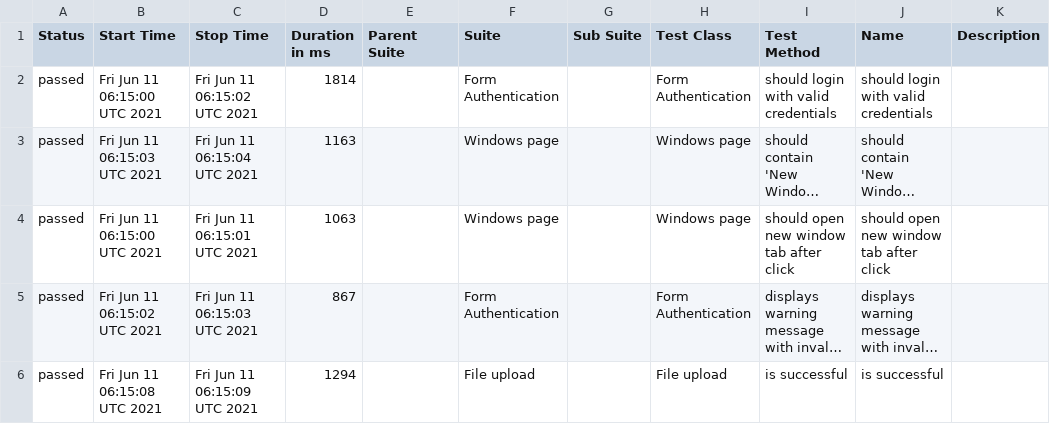
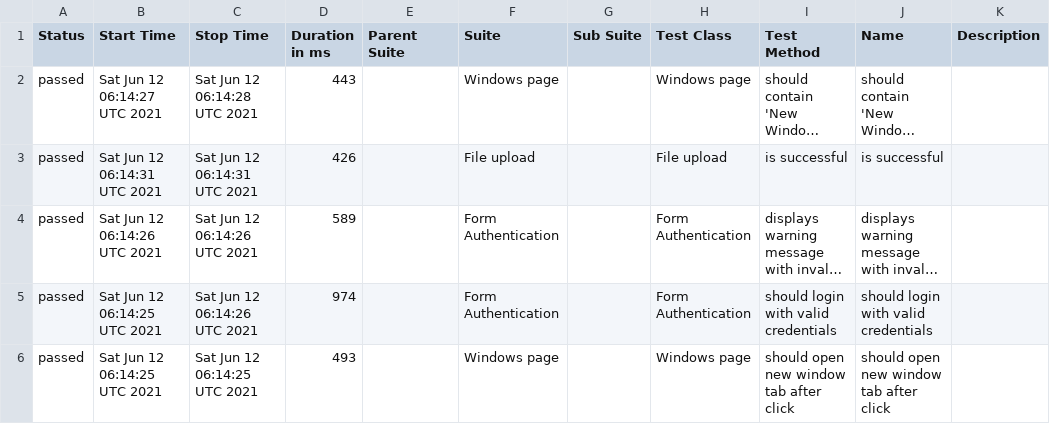
Before and after one commit to isandratskiy/webdriverio5-typescript-draft, a CSV file: data/suites.csv, drawn as a sheet; long unchanged cells end in …; removed rows and columns are numbered as before the commit, all else as after; the diff names each change by its address in the sheet, - before the commit and + after, or states it on an @@ line.

```diff
--- a/data/suites.csv
+++ b/data/suites.csv
-row 2: passed | Fri Jun 11 06:15:00 UTC 2021 | Fri Jun 11 06:15:02 UTC 2021 | 1814 |  | Form Authentication |  | Form Authentication | should login with valid credentials | should login with valid credentials
-B2 (Start Time): Fri Jun 11 06:15:03 UTC 2021
+B2 (Start Time): Sat Jun 12 06:14:27 UTC 2021
-C2 (Stop Time): Fri Jun 11 06:15:04 UTC 2021
+C2 (Stop Time): Sat Jun 12 06:14:28 UTC 2021
-D2 (Duration in ms): 1163
+D2 (Duration in ms): 443
-B3 (Start Time): Fri Jun 11 06:15:00 UTC 2021
+B3 (Start Time): Sat Jun 12 06:14:31 UTC 2021
-C3 (Stop Time): Fri Jun 11 06:15:01 UTC 2021
+C3 (Stop Time): Sat Jun 12 06:14:31 UTC 2021
-D3 (Duration in ms): 1063
+D3 (Duration in ms): 426
-F3 (Suite): Windows page
+F3 (Suite): File upload
-H3 (Test Class): Windows page
+H3 (Test Class): File upload
-I3 (Test Method): should open new window tab after click
+I3 (Test Method): is successful
-J3 (Name): should open new window tab after click
+J3 (Name): is successful
-B4 (Start Time): Fri Jun 11 06:15:02 UTC 2021
+B4 (Start Time): Sat Jun 12 06:14:26 UTC 2021
-C4 (Stop Time): Fri Jun 11 06:15:03 UTC 2021
+C4 (Stop Time): Sat Jun 12 06:14:26 UTC 2021
-D4 (Duration in ms): 867
+D4 (Duration in ms): 589
+row 5: passed | Sat Jun 12 06:14:25 UTC 2021 | Sat Jun 12 06:14:26 UTC 2021 | 974 |  | Form Authentication |  | Form Authentication | should login with valid credentials | should login with valid credentials
-B6 (Start Time): Fri Jun 11 06:15:08 UTC 2021
+B6 (Start Time): Sat Jun 12 06:14:25 UTC 2021
-C6 (Stop Time): Fri Jun 11 06:15:09 UTC 2021
+C6 (Stop Time): Sat Jun 12 06:14:25 UTC 2021
-D6 (Duration in ms): 1294
+D6 (Duration in ms): 493
-F6 (Suite): File upload
+F6 (Suite): Windows page
-H6 (Test Class): File upload
+H6 (Test Class): Windows page
-I6 (Test Method): is successful
+I6 (Test Method): should open new window tab after click
-J6 (Name): is successful
+J6 (Name): should open new window tab after click
```
Also changed, not shown: 19 other files.
